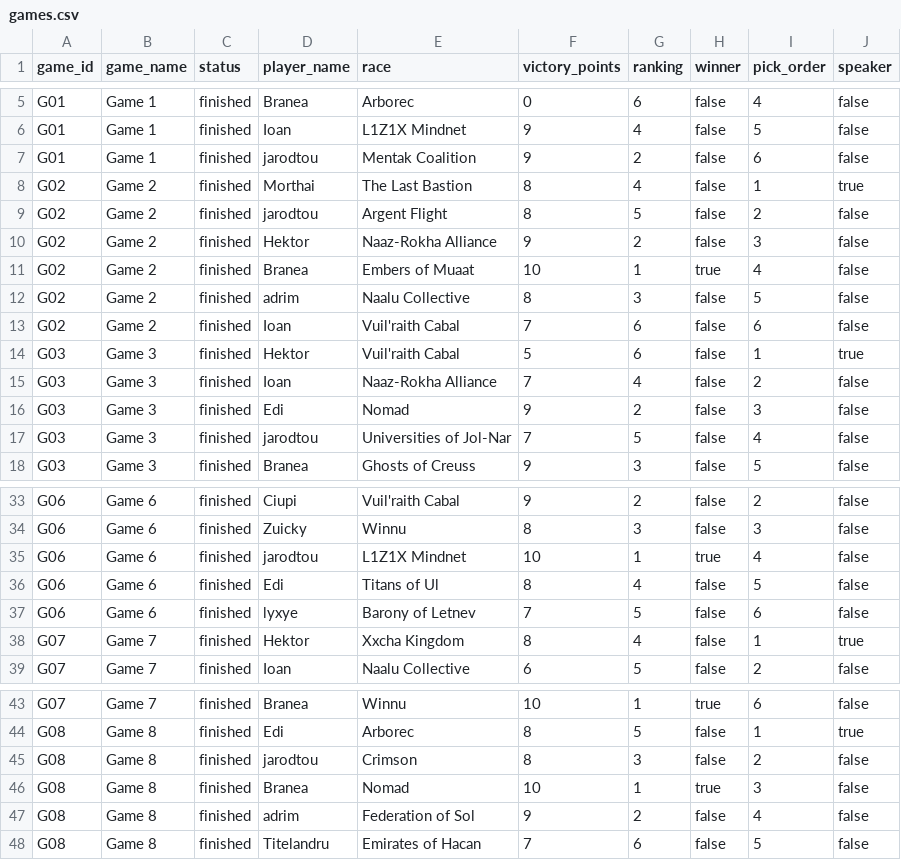
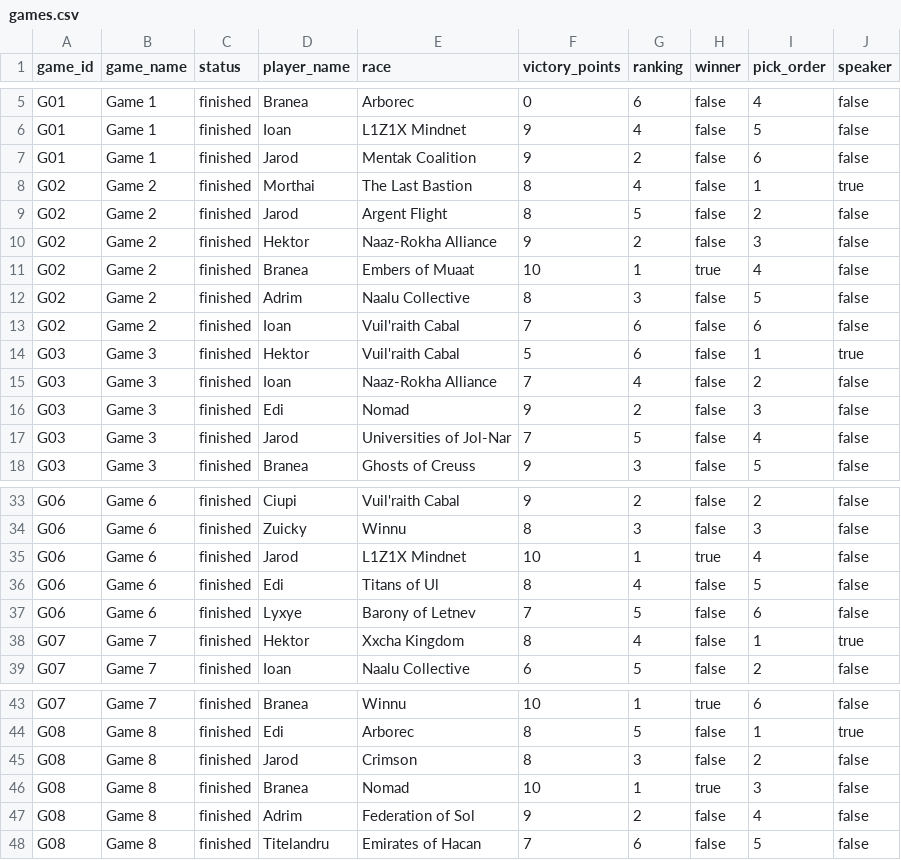
Before and after one commit to hansagif/ti4-reporter, a CSV file: data/games.csv, drawn as a sheet; only a part is shown, gaps mark what is left out; the diff covers the shown part only.

Commit message:
Update data, add form formula, abandoned games, new players, UI tweaks

```diff
--- a/data/games.csv
+++ b/data/games.csv
@@ -6,8 +6,8 @@ G01,Game 1,finished,Branea,Arborec,0,6,false,4,false
 G01,Game 1,finished,Ioan,L1Z1X Mindnet,9,4,false,5,false
-G01,Game 1,finished,jarodtou,Mentak Coalition,9,2,false,6,false
+G01,Game 1,finished,Jarod,Mentak Coalition,9,2,false,6,false
 G02,Game 2,finished,Morthai,The Last Bastion,8,4,false,1,true
-G02,Game 2,finished,jarodtou,Argent Flight,8,5,false,2,false
+G02,Game 2,finished,Jarod,Argent Flight,8,5,false,2,false
 G02,Game 2,finished,Hektor,Naaz-Rokha Alliance,9,2,false,3,false
 G02,Game 2,finished,Branea,Embers of Muaat,10,1,true,4,false
-G02,Game 2,finished,adrim,Naalu Collective,8,3,false,5,false
+G02,Game 2,finished,Adrim,Naalu Collective,8,3,false,5,false
 G02,Game 2,finished,Ioan,Vuil'raith Cabal,7,6,false,6,false
@@ -16,3 +16,3 @@ G03,Game 3,finished,Ioan,Naaz-Rokha Alliance,7,4,false,2,false
 G03,Game 3,finished,Edi,Nomad,9,2,false,3,false
-G03,Game 3,finished,jarodtou,Universities of Jol-Nar,7,5,false,4,false
+G03,Game 3,finished,Jarod,Universities of Jol-Nar,7,5,false,4,false
 G03,Game 3,finished,Branea,Ghosts of Creuss,9,3,false,5,false
@@ -34,5 +34,5 @@ G06,Game 6,finished,Ciupi,Vuil'raith Cabal,9,2,false,2,false
 G06,Game 6,finished,Zuicky,Winnu,8,3,false,3,false
-G06,Game 6,finished,jarodtou,L1Z1X Mindnet,10,1,true,4,false
+G06,Game 6,finished,Jarod,L1Z1X Mindnet,10,1,true,4,false
 G06,Game 6,finished,Edi,Titans of Ul,8,4,false,5,false
-G06,Game 6,finished,lyxye,Barony of Letnev,7,5,false,6,false
+G06,Game 6,finished,Lyxye,Barony of Letnev,7,5,false,6,false
 G07,Game 7,finished,Hektor,Xxcha Kingdom,8,4,false,1,true
@@ -44,5 +44,5 @@ G07,Game 7,finished,Branea,Winnu,10,1,true,6,false
 G08,Game 8,finished,Edi,Arborec,8,5,false,1,true
-G08,Game 8,finished,jarodtou,Crimson,8,3,false,2,false
+G08,Game 8,finished,Jarod,Crimson,8,3,false,2,false
 G08,Game 8,finished,Branea,Nomad,10,1,true,3,false
-G08,Game 8,finished,adrim,Federation of Sol,9,2,false,4,false
+G08,Game 8,finished,Adrim,Federation of Sol,9,2,false,4,false
 G08,Game 8,finished,Titelandru,Emirates of Hacan,7,6,false,5,false
```
Also changed, not shown: 12 added rows and 60 edited cells elsewhere in this file, 2 other files.
